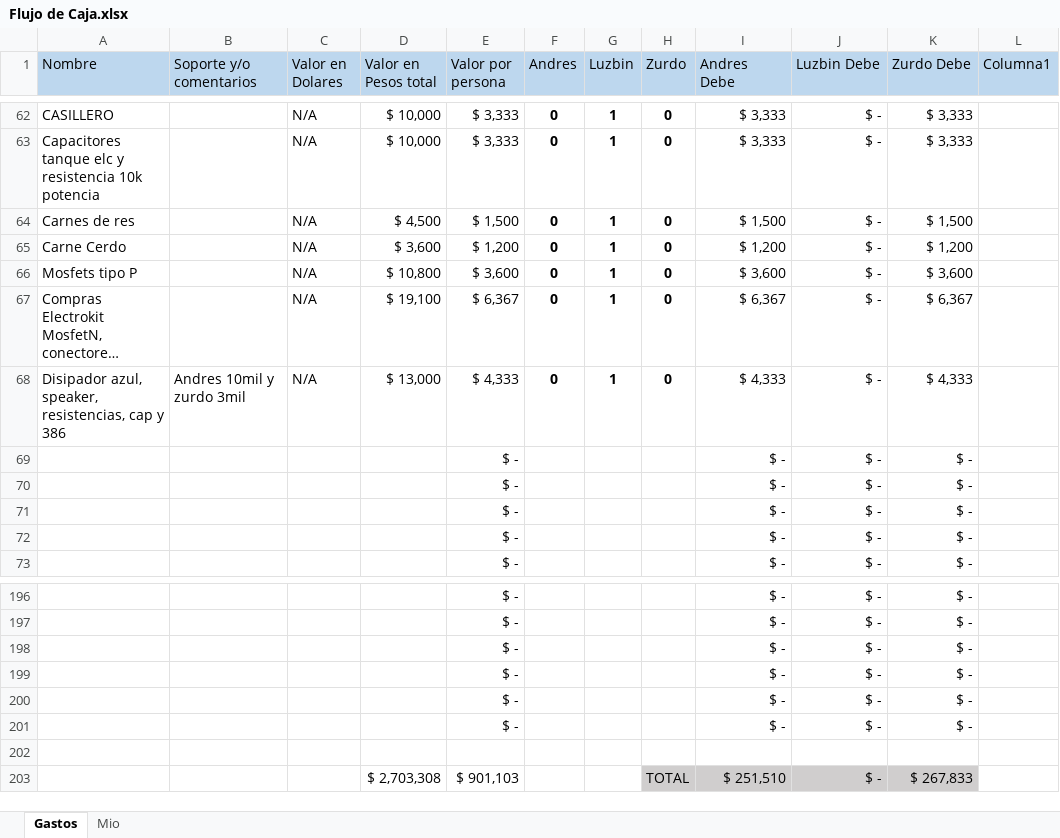
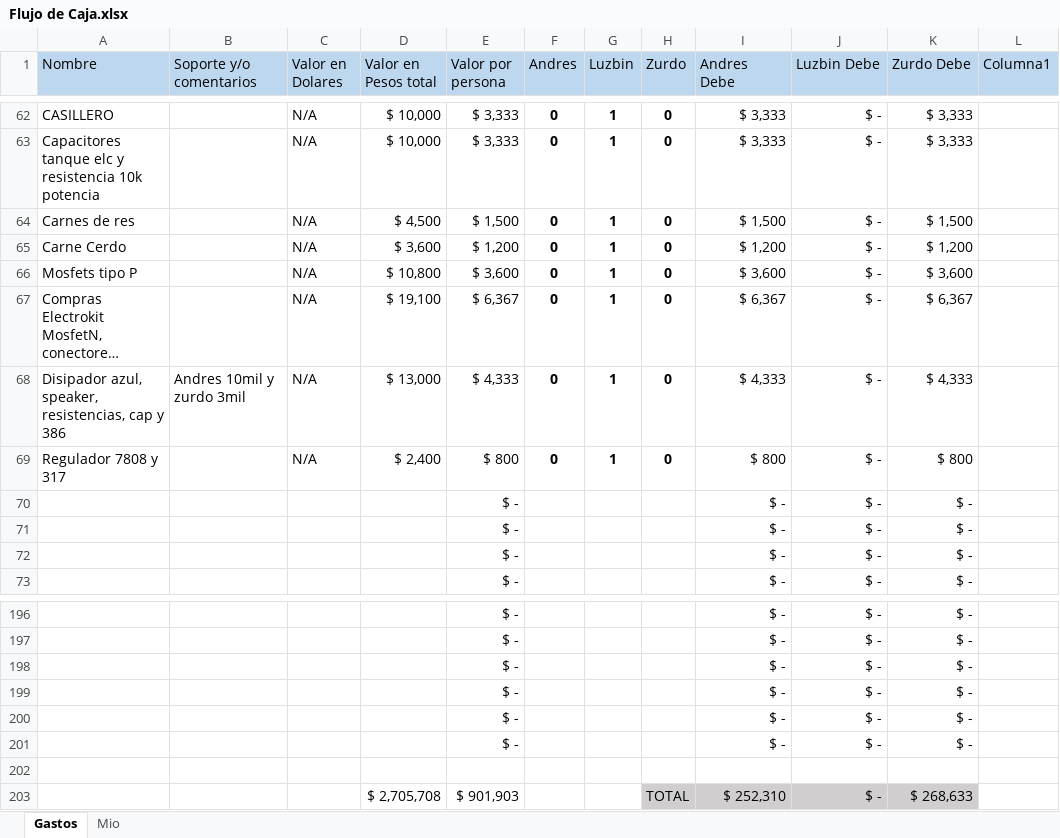
Before and after one commit to LorDPaxO/Gestion-Del-Proyecto, an Excel workbook: Flujo de Caja.xlsx, sheet Gastos, drawn as a sheet; only a part is shown, gaps mark what is left out; long unchanged cells end in …; values as stored, in another font and other column widths than the file's, no borders; conditional formats and table styles not drawn; removed rows and columns are numbered as before the commit, all else as after; the diff names each change by its address in the sheet, - before the commit and + after, or states it on an @@ line.

Commit message:
//
Incluyo compra de dos reguladores

```diff
--- a/Flujo de Caja.xlsx (sheet Gastos)
+++ b/Flujo de Caja.xlsx (sheet Gastos)
-row 69:  |  |  |  | $ - |  |  |  | $ - | $ - | $ -
+row 69: Regulador 7808 y 317 |  | N/A | $ 2,400 | $ 800 | 0 | 1 | 0 | $ 800 | $ - | $ 800
-row 203:  |  |  | $ 2,703,308 | $ 901,103 |  |  | TOTAL | $ 251,510 | $ - | $ 267,833
+row 203:  |  |  | $ 2,705,708 | $ 901,903 |  |  | TOTAL | $ 252,310 | $ - | $ 268,633
```
